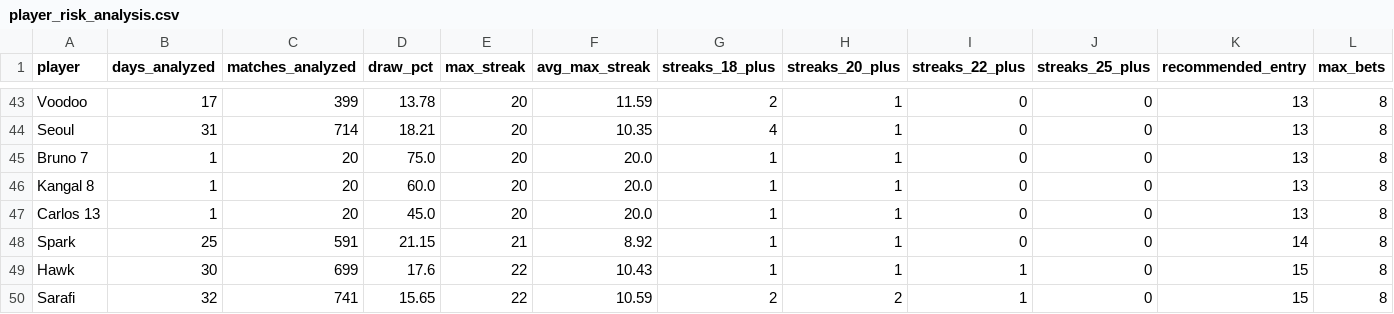
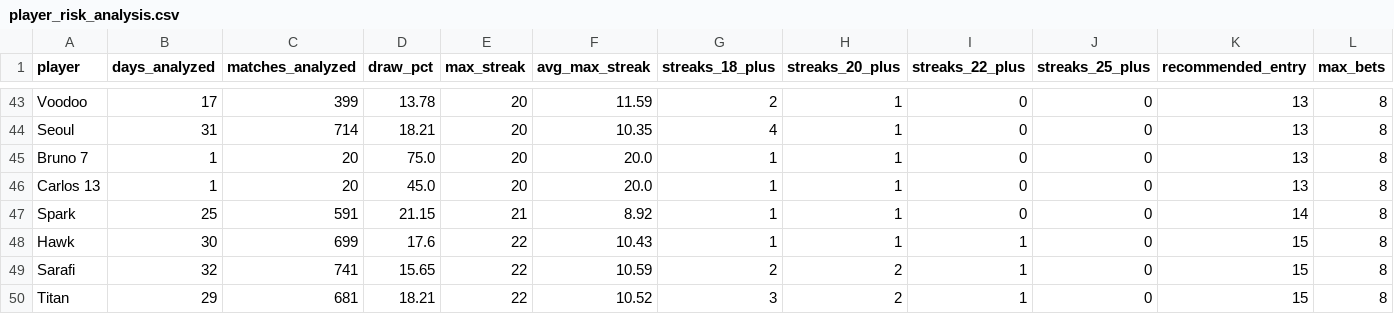
Before and after one commit to dgonzalez13/esports-tracker-full, a CSV file: gt/output/player_risk_analysis.csv, drawn as a sheet; only a part is shown, gaps mark what is left out; the shorter side is filled out with more unchanged rows; rows hold the shown columns only; the diff names each change by its address in the sheet, - before the commit and + after, or states it on an @@ line.

```diff
--- a/gt/output/player_risk_analysis.csv
+++ b/gt/output/player_risk_analysis.csv
-row 46: Kangal 8 | 1 | 20 | 60.0 | 20 | 20.0 | 1 | 1 | 0 | 0 | 13 | 8
```
Also changed, not shown: gt/output/daily_streak_summary.csv, gt/output/daily_streaks.csv, 10 other files.
